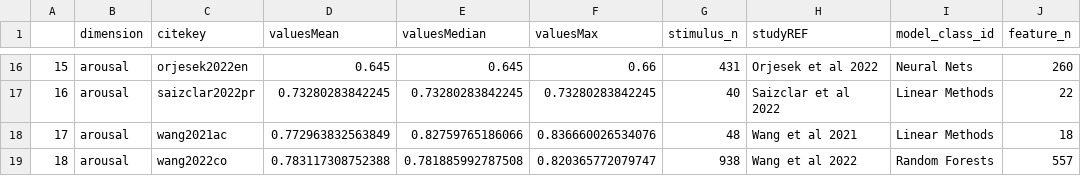
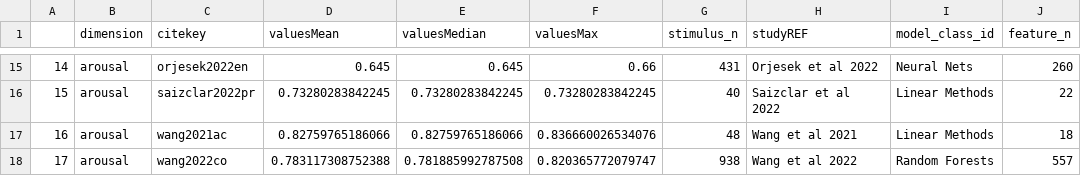
Before and after one commit to tuomaseerola/metaMER, a CSV file: analysis/R_summary.csv, drawn as a sheet; only a part is shown, gaps mark what is left out; addresses are those after the commit; the diff covers the shown part only; the diff names each change by its address in the sheet, - before the commit and + after, or states it on an @@ line.

Commit message:
checking the number of models and studies

```diff
--- a/analysis/R_summary.csv
+++ b/analysis/R_summary.csv
@@ column A renumbered from row 7 down @@
-D17 (valuesMean): 0.772963832563849
+D17 (valuesMean): 0.82759765186066
```
Also changed, not shown: 2 removed rows and 8 edited cells elsewhere in this file, analysis/C_summary.csv, 38 other files.
